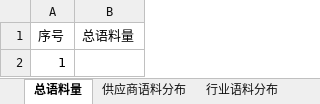
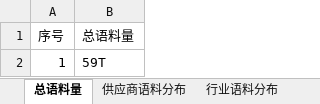
Before and after one commit to kkdyzc/dataVDemo, an Excel workbook: src/assets/数据语料平台.xlsx, sheet 总语料量, drawn as a sheet; values as stored, in another font and other column widths than the file's, no borders; the diff names each change by its address in the sheet, - before the commit and + after, or states it on an @@ line.

```diff
--- a/src/assets/数据语料平台.xlsx (sheet 总语料量)
+++ b/src/assets/数据语料平台.xlsx (sheet 总语料量)
-B2 (总语料量): (empty)
+B2 (总语料量): 59T
```
Also changed, not shown: sheet 行业语料分布, sheet 语料收集与处理, sheet 语料数据来源占比, sheet 供应商语料分布, sheet 语料用途分类, other sheet tabs, formulas that keep their value, 4 other files.
